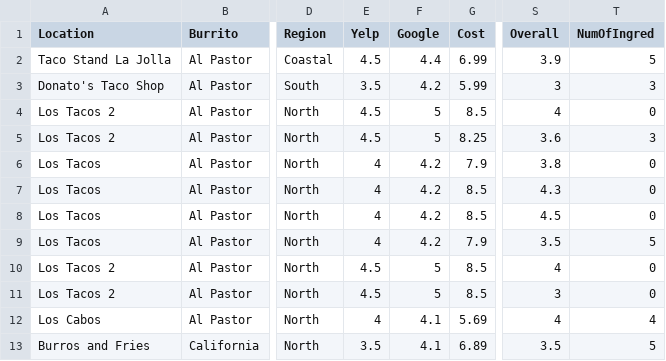
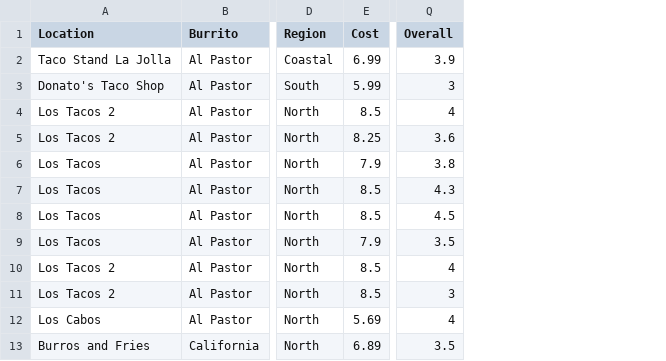
Before and after one commit to ericjvela/Burrito, a CSV file: burrito_psample.csv, drawn as a sheet; only a part is shown, gaps mark what is left out; the diff names each change by its address in the sheet, - before the commit and + after, or states it on an @@ line.

Commit message:
removed unnecessary columns

```diff
--- a/burrito_psample.csv
+++ b/burrito_psample.csv
-column E (Yelp), rows 2-13: 4.5 | 3.5 | 4.5 | 4.5 | 4 | 4 | 4 | 4 | 4.5 | 4.5 | 4 | 3.5
-column F (Google), rows 2-13: 4.4 | 4.2 | 5 | 5 | 4.2 | 4.2 | 4.2 | 4.2 | 5 | 5 | 4.1 | 4.1
-column T (NumOfIngred), rows 2-13: 5 | 3 | 0 | 3 | 0 | 0 | 0 | 5 | 0 | 0 | 4 | 5
```
